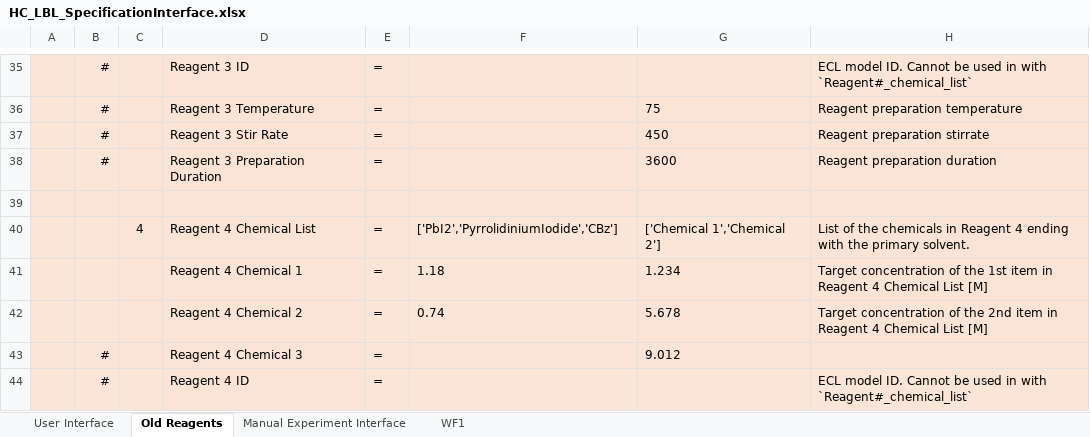
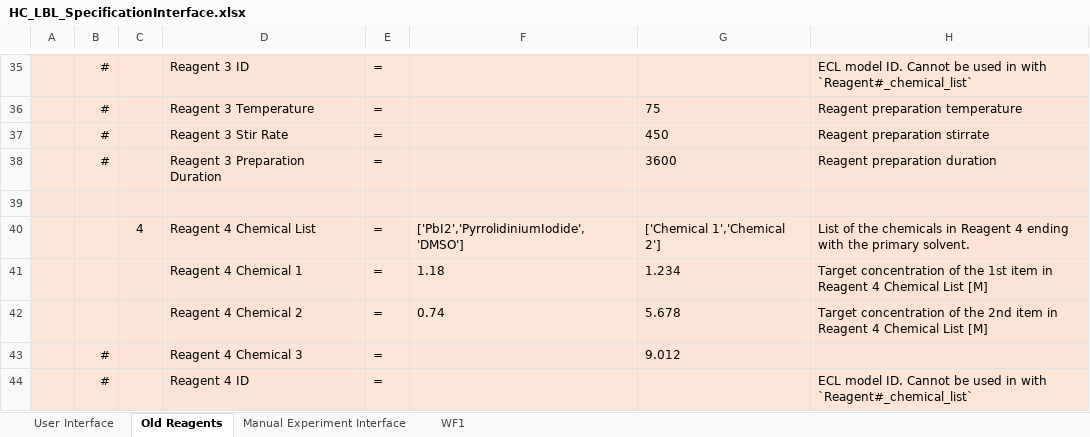
Before and after one commit to darkreactions/ESCALATE_Capture, an Excel workbook: HC_LBL_SpecificationInterface.xlsx, sheet Old Reagents, drawn as a sheet; only a part is shown, gaps mark what is left out; values as stored, in another font and other column widths than the file's, no borders; the diff names each change by its address in the sheet, - before the commit and + after, or states it on an @@ line.

Commit message:
change template to copy that works with multistock

```diff
--- a/HC_LBL_SpecificationInterface.xlsx (sheet Old Reagents)
+++ b/HC_LBL_SpecificationInterface.xlsx (sheet Old Reagents)
-F40: ['PbI2','PyrrolidiniumIodide','CBz']
+F40: ['PbI2','PyrrolidiniumIodide','DMSO']
```
Also changed, not shown: sheet WF1.
